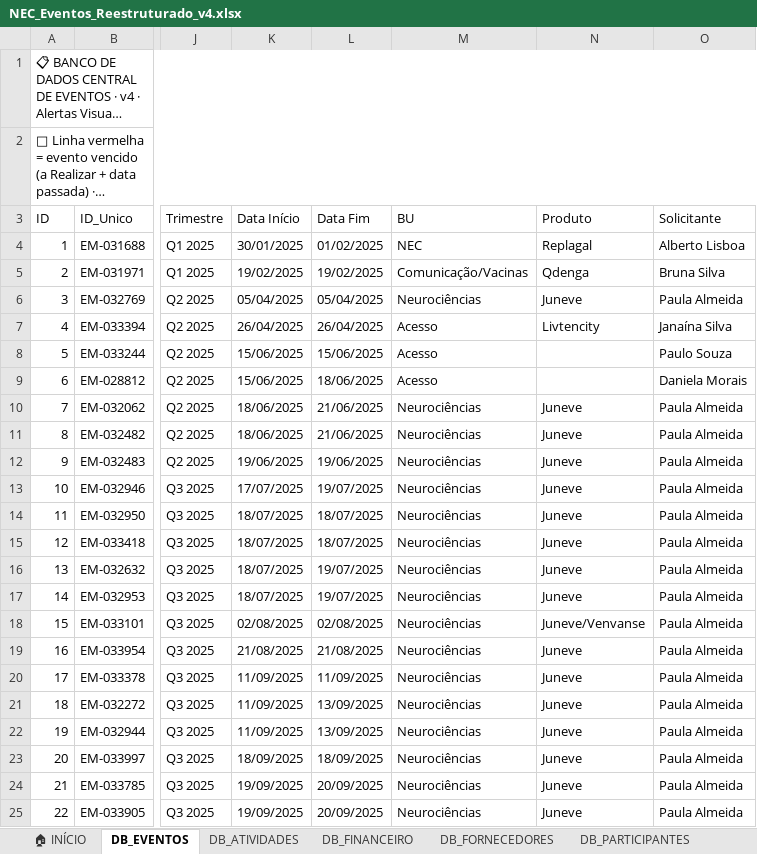
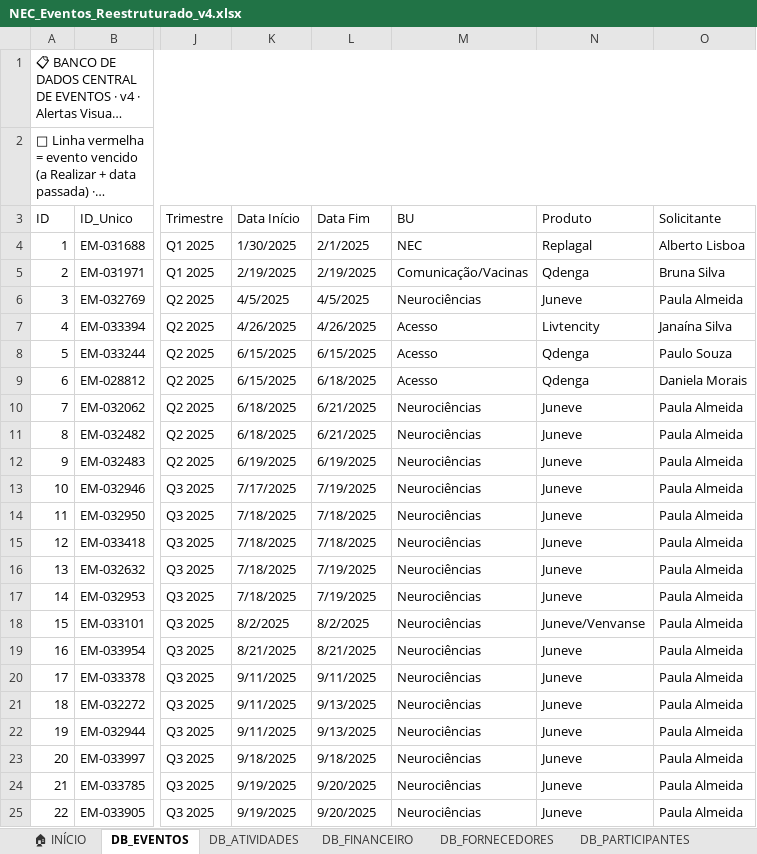
Before and after one commit to Femartignon/Femartignon, an Excel workbook: NEC_Eventos_Reestruturado_v4.xlsx, sheet DB_EVENTOS, drawn as a sheet; only a part is shown, gaps mark what is left out; long unchanged cells end in …; values as stored, in another font and other column widths than the file's, no cell formats; conditional formats and table styles not drawn; the diff covers the shown part only; the diff names each change by its address in the sheet, - before the commit and + after, or states it on an @@ line.

```diff
--- a/NEC_Eventos_Reestruturado_v4.xlsx (sheet DB_EVENTOS)
+++ b/NEC_Eventos_Reestruturado_v4.xlsx (sheet DB_EVENTOS)
-K4 (Data Início): 30/01/2025
+K4 (Data Início): 1/30/2025
-L4 (Data Fim): 01/02/2025
+L4 (Data Fim): 2/1/2025
-K5 (Data Início): 19/02/2025
+K5 (Data Início): 2/19/2025
-L5 (Data Fim): 19/02/2025
+L5 (Data Fim): 2/19/2025
-K6 (Data Início): 05/04/2025
+K6 (Data Início): 4/5/2025
-L6 (Data Fim): 05/04/2025
+L6 (Data Fim): 4/5/2025
-K7 (Data Início): 26/04/2025
+K7 (Data Início): 4/26/2025
-L7 (Data Fim): 26/04/2025
+L7 (Data Fim): 4/26/2025
-K8:K9 (Data Início): 15/06/2025
+K8:K9 (Data Início): 6/15/2025
-L8 (Data Fim): 15/06/2025
+L8 (Data Fim): 6/15/2025
-N8:N9 (Produto): (empty)
+N8:N9 (Produto): Qdenga
-L9 (Data Fim): 18/06/2025
+L9 (Data Fim): 6/18/2025
-K10:K11 (Data Início): 18/06/2025
+K10:K11 (Data Início): 6/18/2025
-L10:L11 (Data Fim): 21/06/2025
+L10:L11 (Data Fim): 6/21/2025
-K12 (Data Início): 19/06/2025
+K12 (Data Início): 6/19/2025
-L12 (Data Fim): 19/06/2025
+L12 (Data Fim): 6/19/2025
-K13 (Data Início): 17/07/2025
+K13 (Data Início): 7/17/2025
-L13 (Data Fim): 19/07/2025
+L13 (Data Fim): 7/19/2025
-K14:K17 (Data Início): 18/07/2025
+K14:K17 (Data Início): 7/18/2025
-L14:L15 (Data Fim): 18/07/2025
+L14:L15 (Data Fim): 7/18/2025
-L16:L17 (Data Fim): 19/07/2025
+L16:L17 (Data Fim): 7/19/2025
-K18 (Data Início): 02/08/2025
+K18 (Data Início): 8/2/2025
-L18 (Data Fim): 02/08/2025
+L18 (Data Fim): 8/2/2025
-K19 (Data Início): 21/08/2025
+K19 (Data Início): 8/21/2025
-L19 (Data Fim): 21/08/2025
+L19 (Data Fim): 8/21/2025
-K20:K22 (Data Início): 11/09/2025
+K20:K22 (Data Início): 9/11/2025
-L20 (Data Fim): 11/09/2025
+L20 (Data Fim): 9/11/2025
-L21:L22 (Data Fim): 13/09/2025
+L21:L22 (Data Fim): 9/13/2025
-K23 (Data Início): 18/09/2025
+K23 (Data Início): 9/18/2025
-L23 (Data Fim): 18/09/2025
+L23 (Data Fim): 9/18/2025
-K24:K25 (Data Início): 19/09/2025
+K24:K25 (Data Início): 9/19/2025
-L24:L25 (Data Fim): 20/09/2025
+L24:L25 (Data Fim): 9/20/2025
```
Also changed, not shown: 60 edited cells elsewhere in this sheet, sheet DB_ATIVIDADES, sheet 📊 DASHBOARD, sheet DB_PARTICIPANTES, sheet DB_FINANCEIRO, sheet ⚡ ALERTAS, sheet PARTICIPAÇÃO, 2 more sheets, other sheet tabs, cell formats, 2 other files.
